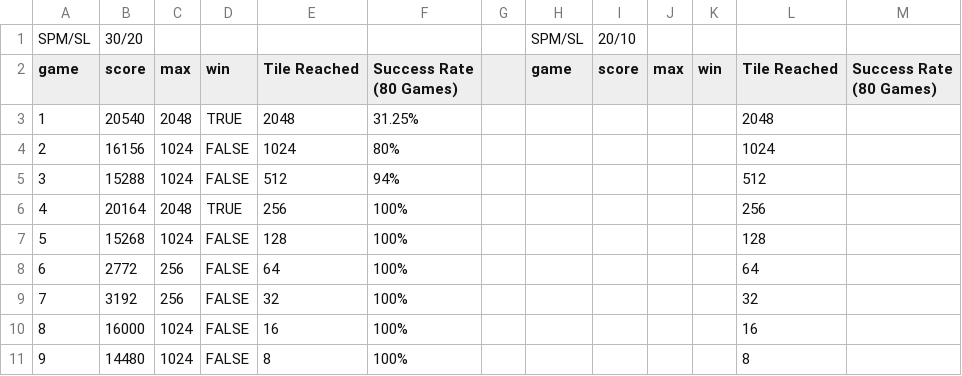
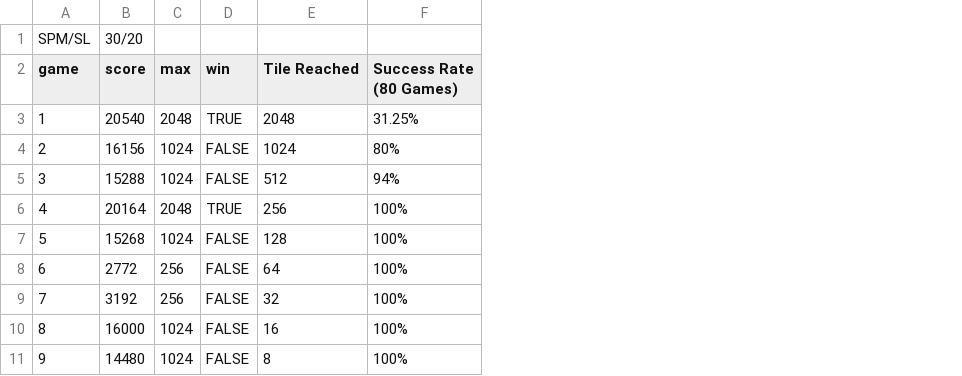
Before and after one commit to chase-compton/2048, a CSV file: ai_data_workbook.csv, drawn as a sheet; only a part is shown; the diff names each change by its address in the sheet, - before the commit and + after, or states it on an @@ line.

Commit message:
finished

```diff
--- a/ai_data_workbook.csv
+++ b/ai_data_workbook.csv
-column G, empty
-column H (game), row 1: SPM/SL
-column I (score), row 1: 20/10
-column J (max), empty
-column K (win), empty
-column L (Tile Reached), rows 3-11: 2048 | 1024 | 512 | 256 | 128 | 64 | 32 | 16 | 8
-column M (Success Rate (80 Games)), empty
```
